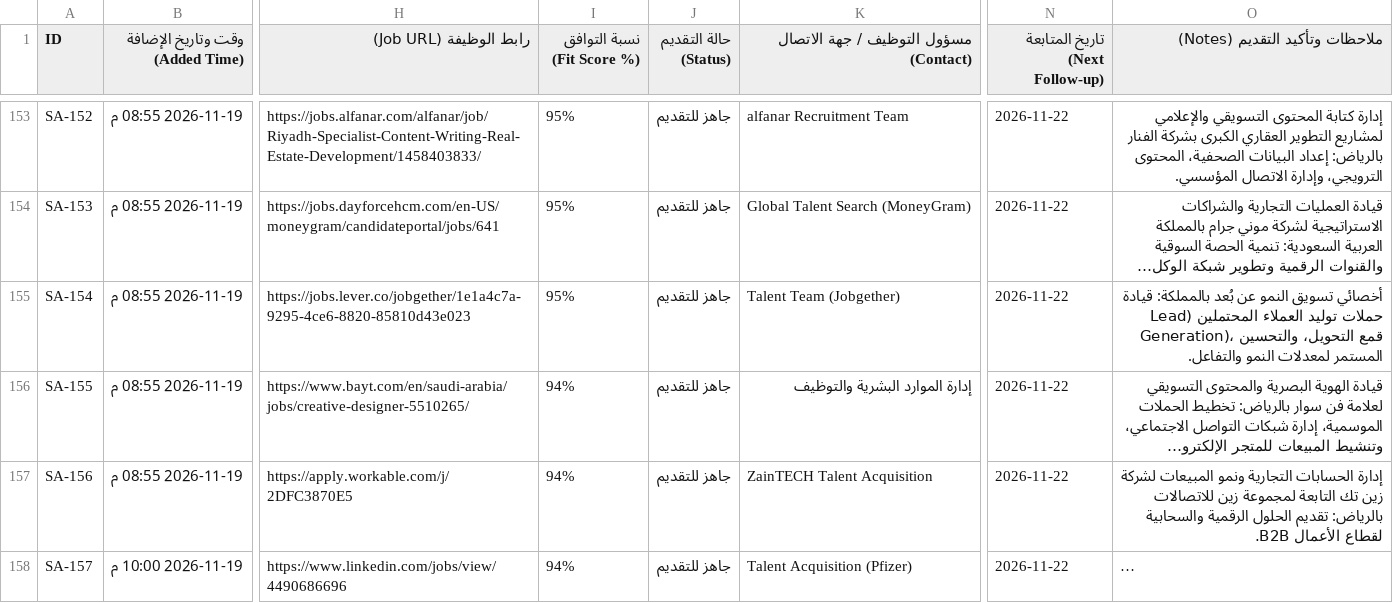
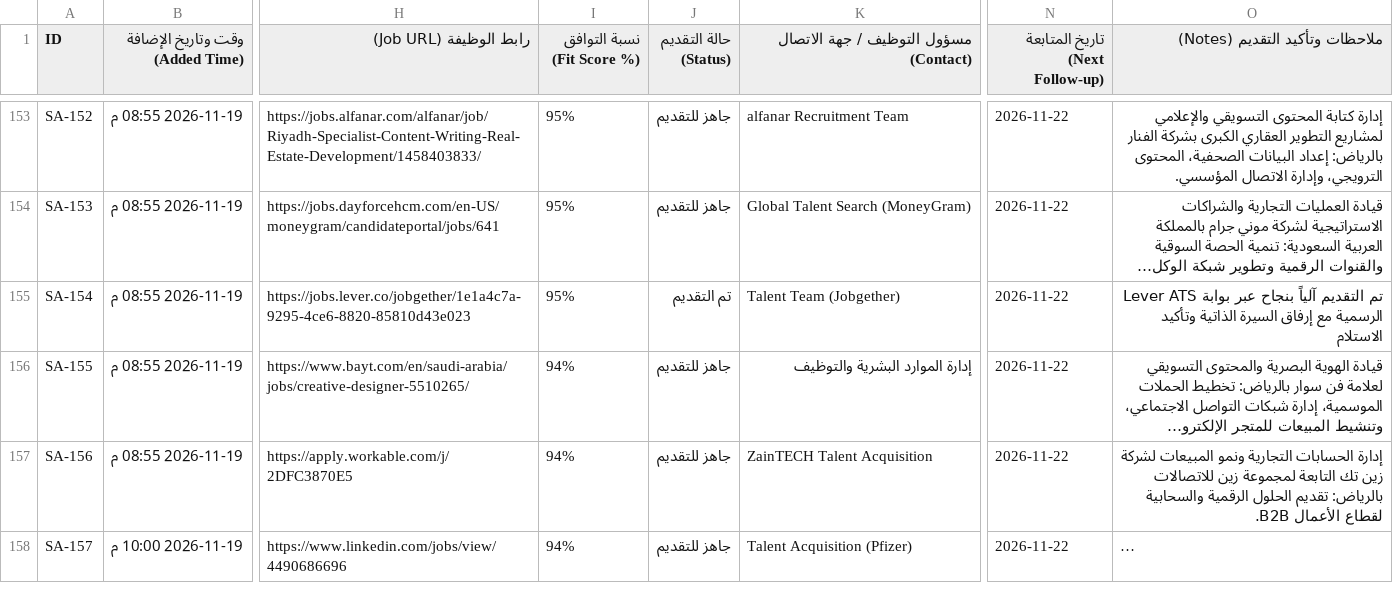
Before and after one commit to hsn96srhan/ai-job-search, a CSV file: saudi_jobs_google_sheets_tracker.csv, drawn as a sheet; only a part is shown, gaps mark what is left out; long unchanged cells end in …; the diff covers the shown part only; the diff names each change by its address in the sheet, - before the commit and + after, or states it on an @@ line.

Commit message:
🚀 تقديم ناجح لشاغر Breezy HR و Lever ATS وتحديث الشواغر المعتمدة (إجمالي 107 تقديم)

```diff
--- a/saudi_jobs_google_sheets_tracker.csv
+++ b/saudi_jobs_google_sheets_tracker.csv
-J155 (حالة التقديم (Status)): جاهز للتقديم
+J155 (حالة التقديم (Status)): تم التقديم
-O155 (ملاحظات وتأكيد التقديم (Notes)): أخصائي تسويق النمو عن بُعد بالمملكة: قيادة حملات توليد العملاء المحتملين (Lead Generation)، قمع التحويل، والتحسين المستمر لمعدلات النمو والتفاعل.
+O155 (ملاحظات وتأكيد التقديم (Notes)): تم التقديم آلياً بنجاح عبر بوابة Lever ATS الرسمية مع إرفاق السيرة الذاتية وتأكيد الاستلام
```
Also changed, not shown: 8 edited cells elsewhere in this file, 1 other file.
